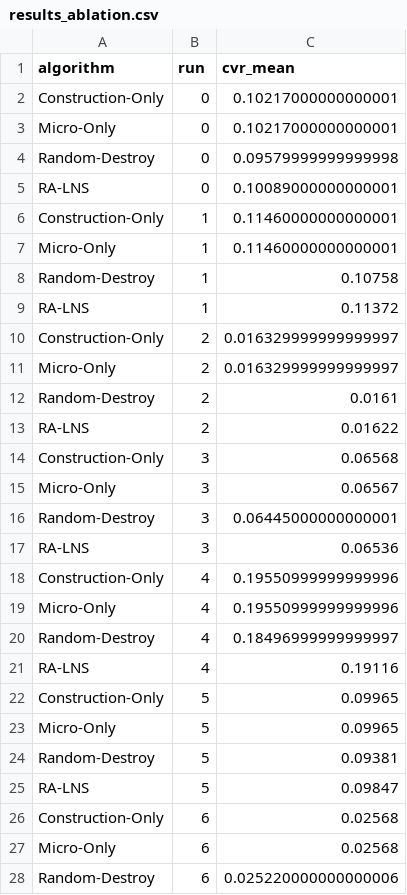
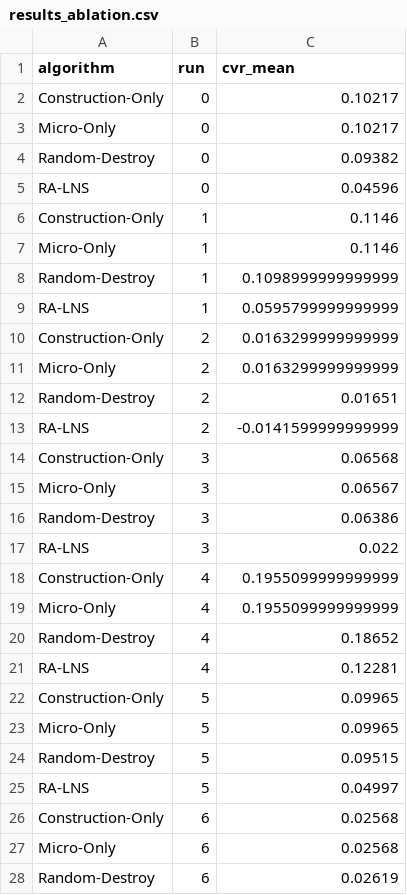
Before and after one commit to wl-531/RALNS, a CSV file: results_ablation.csv, drawn as a sheet; only a part is shown; the diff covers the shown part only.

```diff
--- a/results_ablation.csv
+++ b/results_ablation.csv
@@ -1,28 +1,28 @@
 algorithm,run,cvr_mean
-Construction-Only,0,0.10217000000000001
-Micro-Only,0,0.10217000000000001
-Random-Destroy,0,0.09579999999999998
-RA-LNS,0,0.10089000000000001
-Construction-Only,1,0.11460000000000001
-Micro-Only,1,0.11460000000000001
-Random-Destroy,1,0.10758
-RA-LNS,1,0.11372
-Construction-Only,2,0.016329999999999997
-Micro-Only,2,0.016329999999999997
-Random-Destroy,2,0.0161
-RA-LNS,2,0.01622
+Construction-Only,0,0.10217
+Micro-Only,0,0.10217
+Random-Destroy,0,0.09382
+RA-LNS,0,0.04596
+Construction-Only,1,0.1146
+Micro-Only,1,0.1146
+Random-Destroy,1,0.1098999999999999
+RA-LNS,1,0.0595799999999999
+Construction-Only,2,0.0163299999999999
+Micro-Only,2,0.0163299999999999
+Random-Destroy,2,0.01651
+RA-LNS,2,-0.0141599999999999
 Construction-Only,3,0.06568
 Micro-Only,3,0.06567
-Random-Destroy,3,0.06445000000000001
-RA-LNS,3,0.06536
-Construction-Only,4,0.19550999999999996
-Micro-Only,4,0.19550999999999996
-Random-Destroy,4,0.18496999999999997
-RA-LNS,4,0.19116
+Random-Destroy,3,0.06386
+RA-LNS,3,0.022
+Construction-Only,4,0.1955099999999999
+Micro-Only,4,0.1955099999999999
+Random-Destroy,4,0.18652
+RA-LNS,4,0.12281
 Construction-Only,5,0.09965
 Micro-Only,5,0.09965
-Random-Destroy,5,0.09381
-RA-LNS,5,0.09847
+Random-Destroy,5,0.09515
+RA-LNS,5,0.04997
 Construction-Only,6,0.02568
 Micro-Only,6,0.02568
-Random-Destroy,6,0.025220000000000006
+Random-Destroy,6,0.02619
```
Also changed, not shown: 67 edited cells elsewhere in this file, results_backlog.csv, results_main.csv, 11 other files.
